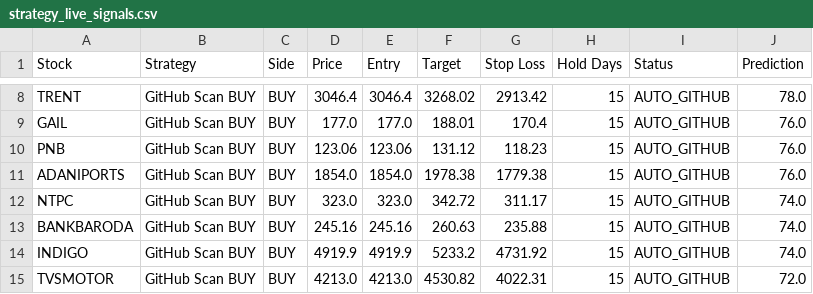
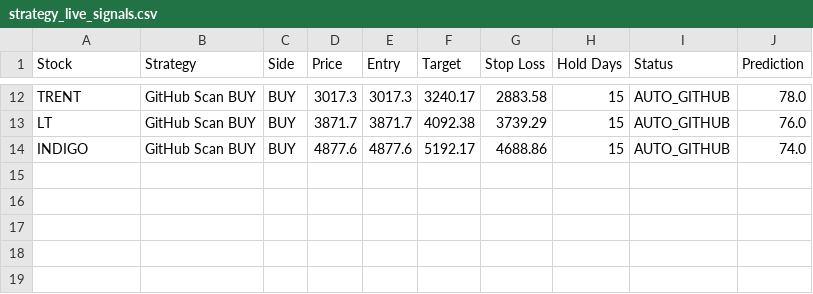
Before and after one commit to jpgenius31/swingtrading, a CSV file: strategy_live_signals.csv, drawn as a sheet; only a part is shown, gaps mark what is left out; removed rows and columns are numbered as before the commit, all else as after; the diff covers the shown part only; the diff names each change by its address in the sheet, - before the commit and + after, or states it on an @@ line.

```diff
--- a/strategy_live_signals.csv
+++ b/strategy_live_signals.csv
-D12 (Price): 3046.4
+D12 (Price): 3017.3
-E12 (Entry): 3046.4
+E12 (Entry): 3017.3
-F12 (Target): 3268.02
+F12 (Target): 3240.17
-G12 (Stop Loss): 2913.42
+G12 (Stop Loss): 2883.58
-A13 (Stock): GAIL
+A13 (Stock): LT
-D13 (Price): 177.0
+D13 (Price): 3871.7
-E13 (Entry): 177.0
+E13 (Entry): 3871.7
-F13 (Target): 188.01
+F13 (Target): 4092.38
-G13 (Stop Loss): 170.4
+G13 (Stop Loss): 3739.29
-row 10: PNB | GitHub Scan BUY | BUY | 123.06 | 123.06 | 131.12 | 118.23 | 15 | AUTO_GITHUB | 76.0
-row 11: ADANIPORTS | GitHub Scan BUY | BUY | 1854.0 | 1854.0 | 1978.38 | 1779.38 | 15 | AUTO_GITHUB | 76.0
-row 12: NTPC | GitHub Scan BUY | BUY | 323.0 | 323.0 | 342.72 | 311.17 | 15 | AUTO_GITHUB | 74.0
-row 13: BANKBARODA | GitHub Scan BUY | BUY | 245.16 | 245.16 | 260.63 | 235.88 | 15 | AUTO_GITHUB | 74.0
-D14 (Price): 4919.9
+D14 (Price): 4877.6
-E14 (Entry): 4919.9
+E14 (Entry): 4877.6
-F14 (Target): 5233.2
+F14 (Target): 5192.17
-G14 (Stop Loss): 4731.92
+G14 (Stop Loss): 4688.86
-row 15: TVSMOTOR | GitHub Scan BUY | BUY | 4213.0 | 4213.0 | 4530.82 | 4022.31 | 15 | AUTO_GITHUB | 72.0
```
Also changed, not shown: 4 added rows and 25 edited cells elsewhere in this file, latest_results.csv, 6 other files.
